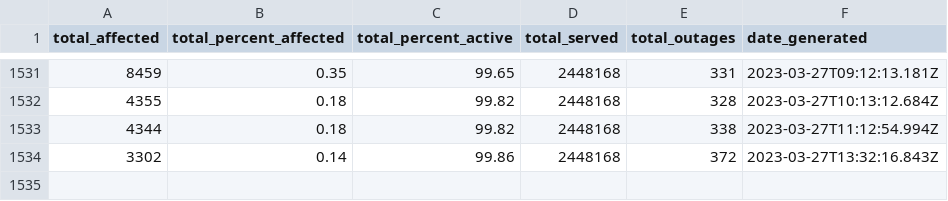
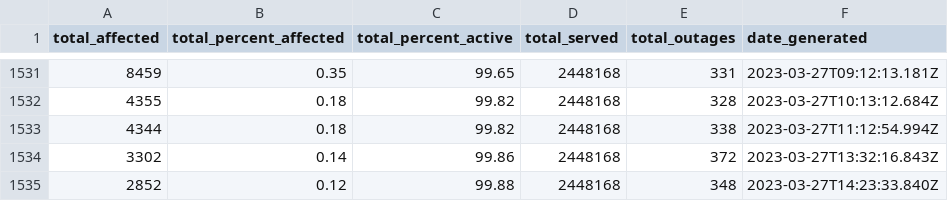
Before and after one commit to michigandaily/dte-outage-tracker, a CSV file: data-api.csv, drawn as a sheet; only a part is shown, gaps mark what is left out.

```diff
--- a/data-api.csv
+++ b/data-api.csv
@@ -1534 +1534,2 @@ total_affected,total_percent_affected,total_percent_active,total_served,total_ou
 3302,0.14,99.86,2448168,372,2023-03-27T13:32:16.843Z
+2852,0.12,99.88,2448168,348,2023-03-27T14:23:33.840Z
```
Also changed, not shown: data-home.csv, data.csv, 1 other file.
